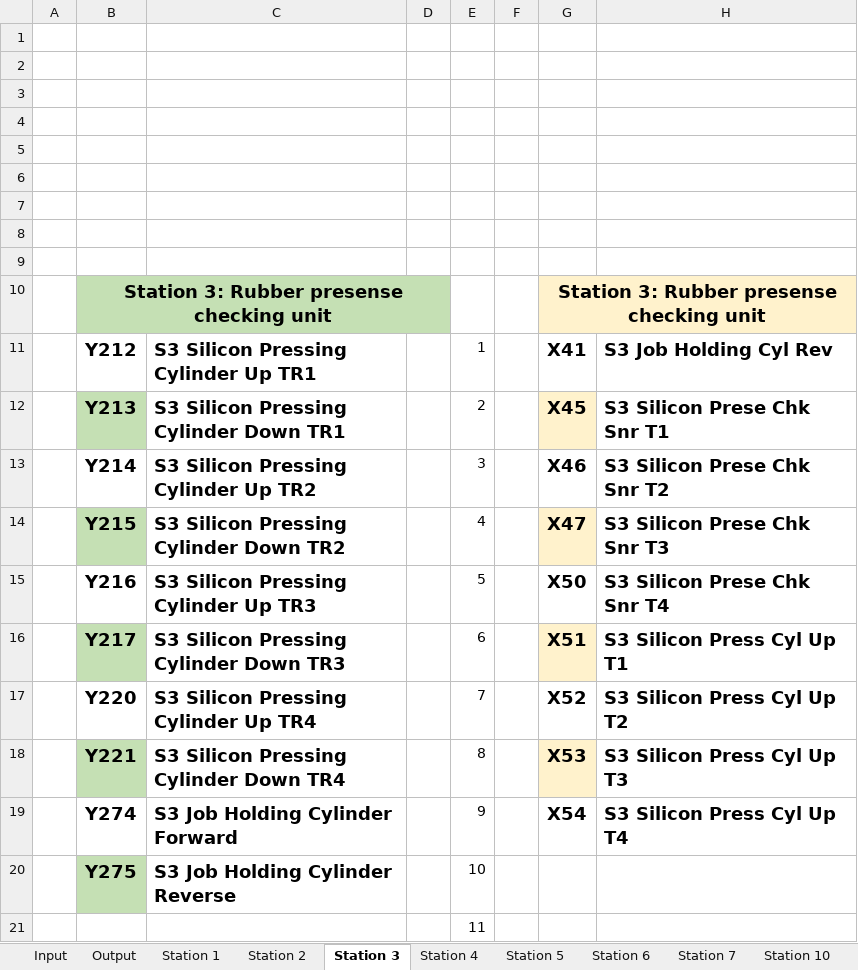
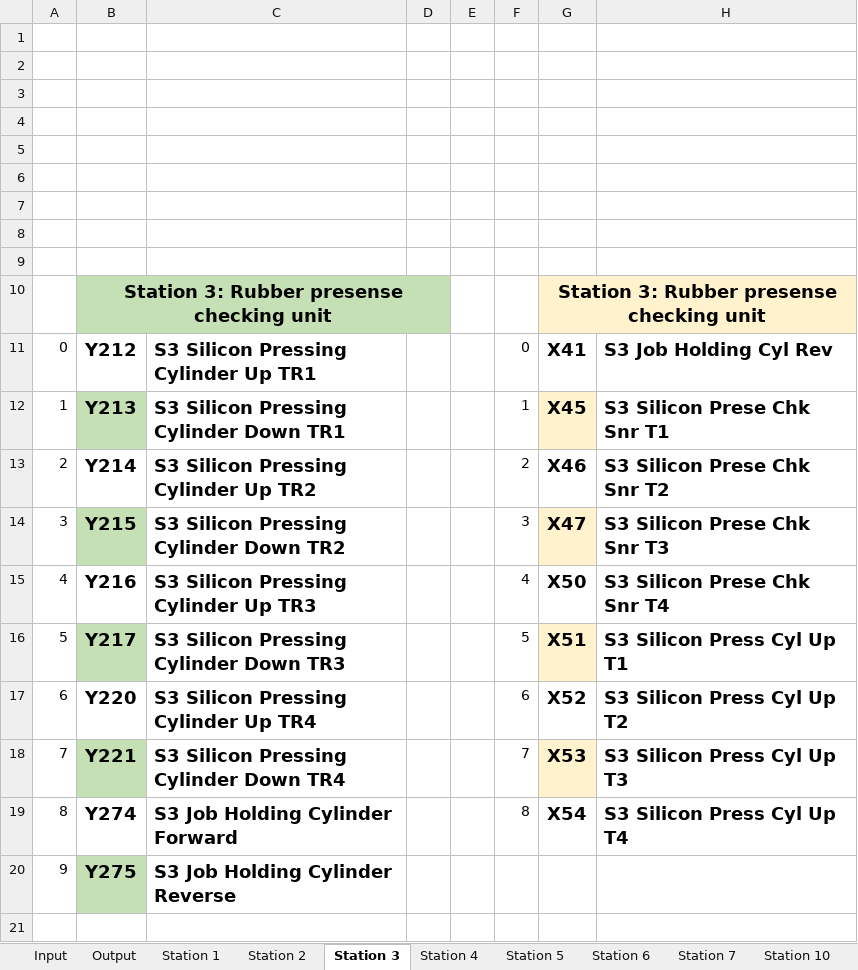
Before and after one commit to DuThuBa319/ar-vr_Wembley_AR, an Excel workbook: Source/dữ liệu/Input,Output máy nút chặn.xlsx, sheet Station 3, drawn as a sheet; values as stored, in another font and other column widths than the file's, no borders; removed rows and columns are numbered as before the commit, all else as after; the diff names each change by its address in the sheet, - before the commit and + after, or states it on an @@ line.

```diff
--- a/Source/dữ liệu/Input,Output máy nút chặn.xlsx (sheet Station 3)
+++ b/Source/dữ liệu/Input,Output máy nút chặn.xlsx (sheet Station 3)
+column E, empty
-column F, empty
-A11: (empty)
+A11: 0
-F11: 1
+F11: 0
-A12: (empty)
+A12: 1
-F12: 2
+F12: 1
-A13: (empty)
+A13: 2
-F13: 3
+F13: 2
-A14: (empty)
+A14: 3
-F14: 4
+F14: 3
-A15: (empty)
+A15: 4
-F15: 5
+F15: 4
-A16: (empty)
+A16: 5
-F16: 6
+F16: 5
-A17: (empty)
+A17: 6
-F17: 7
+F17: 6
-A18: (empty)
+A18: 7
-F18: 8
+F18: 7
-A19: (empty)
+A19: 8
-F19: 9
+F19: 8
-A20: (empty)
+A20: 9
-F20: 10
+F20: (empty)
-row 21:  |  |  |  | 11
```
Also changed, not shown: sheet Station 1, sheet Station 6, 19 other files.
